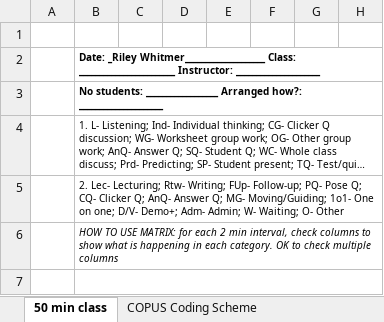
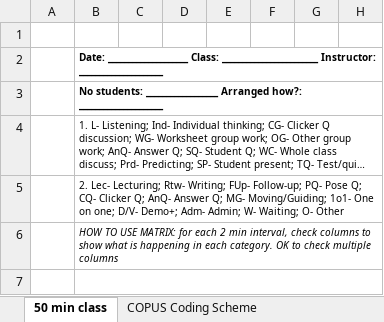
Before and after one commit to Christian-TechUCM/Fleiss-Kappa, an Excel workbook: Testfiles/4.xlsx, sheet 50 min class, drawn as a sheet; only a part is shown; long unchanged cells end in …; values as stored, in another font and other column widths than the file's, no borders; the diff names each change by its address in the sheet, - before the commit and + after, or states it on an @@ line.

```diff
--- a/Testfiles/4.xlsx (sheet 50 min class)
+++ b/Testfiles/4.xlsx (sheet 50 min class)
-B2: Date: _Riley Whitmer____________________ Class: ________________________…
+B2: Date: ____________________ Class: ________________________…
```
Also changed, not shown: charts or pictures, Testfiles/1.xlsx, Testfiles/10.xlsx, 5 other files.
